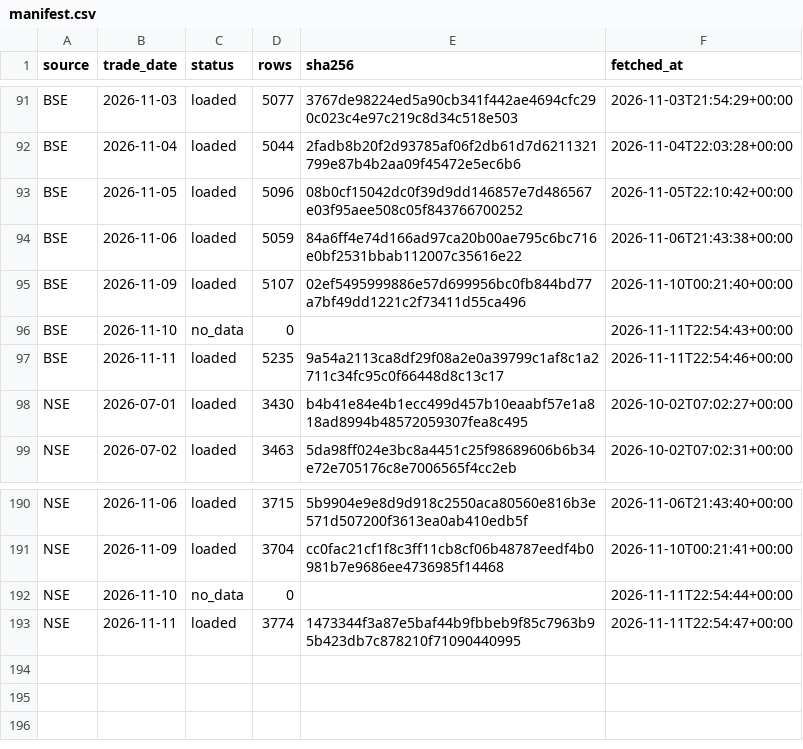
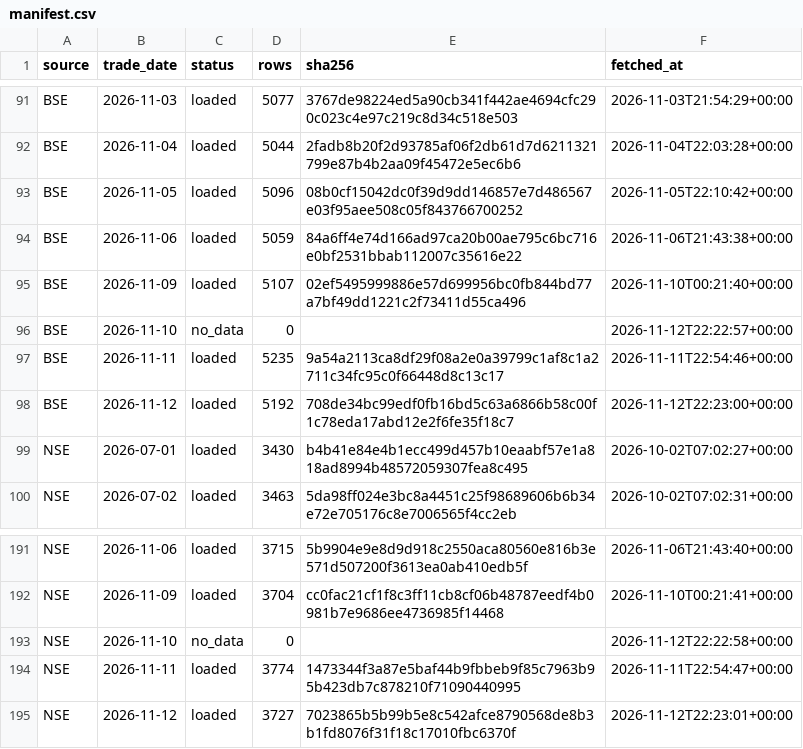
Before and after one commit to veer0608/bhavcopy-pipeline, a CSV file: data/manifest.csv, drawn as a sheet; only a part is shown, gaps mark what is left out.

```diff
--- a/data/manifest.csv
+++ b/data/manifest.csv
@@ -95,4 +95,5 @@ BSE,2026-11-06,loaded,5059,84a6ff4e74d166ad97ca20b00ae795c6bc716e0bf2531bbab1120
 BSE,2026-11-09,loaded,5107,02ef5495999886e57d699956bc0fb844bd77a7bf49dd1221c2f73411d55ca496,2026-11-10T00:21:40+00:00
-BSE,2026-11-10,no_data,0,,2026-11-11T22:54:43+00:00
+BSE,2026-11-10,no_data,0,,2026-11-12T22:22:57+00:00
 BSE,2026-11-11,loaded,5235,9a54a2113ca8df29f08a2e0a39799c1af8c1a2711c34fc95c0f66448d8c13c17,2026-11-11T22:54:46+00:00
+BSE,2026-11-12,loaded,5192,708de34bc99edf0fb16bd5c63a6866b58c00f1c78eda17abd12e2f6fe35f18c7,2026-11-12T22:23:00+00:00
 NSE,2026-07-01,loaded,3430,b4b41e84e4b1ecc499d457b10eaabf57e1a818ad8994b48572059307fea8c495,2026-10-02T07:02:27+00:00
@@ -191,3 +192,4 @@ NSE,2026-11-06,loaded,3715,5b9904e9e8d9d918c2550aca80560e816b3e571d507200f3613ea
 NSE,2026-11-09,loaded,3704,cc0fac21cf1f8c3ff11cb8cf06b48787eedf4b0981b7e9686ee4736985f14468,2026-11-10T00:21:41+00:00
-NSE,2026-11-10,no_data,0,,2026-11-11T22:54:44+00:00
+NSE,2026-11-10,no_data,0,,2026-11-12T22:22:58+00:00
 NSE,2026-11-11,loaded,3774,1473344f3a87e5baf44b9fbbeb9f85c7963b95b423db7c878210f71090440995,2026-11-11T22:54:47+00:00
+NSE,2026-11-12,loaded,3727,7023865b5b99b5e8c542afce8790568de8b3b1fd8076f31f18c17010fbc6370f,2026-11-12T22:23:01+00:00
```
Also changed, not shown: data/corporate_actions.csv, 3 other files.
